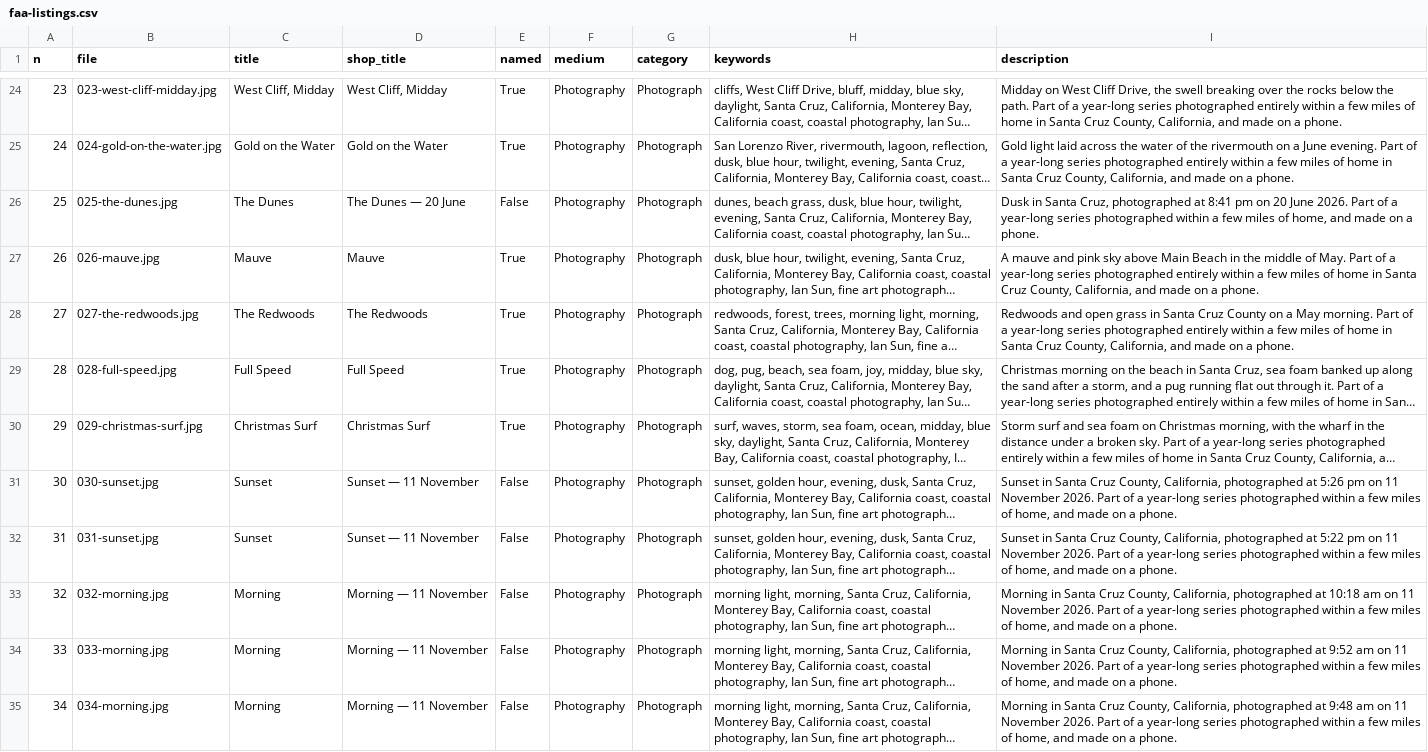
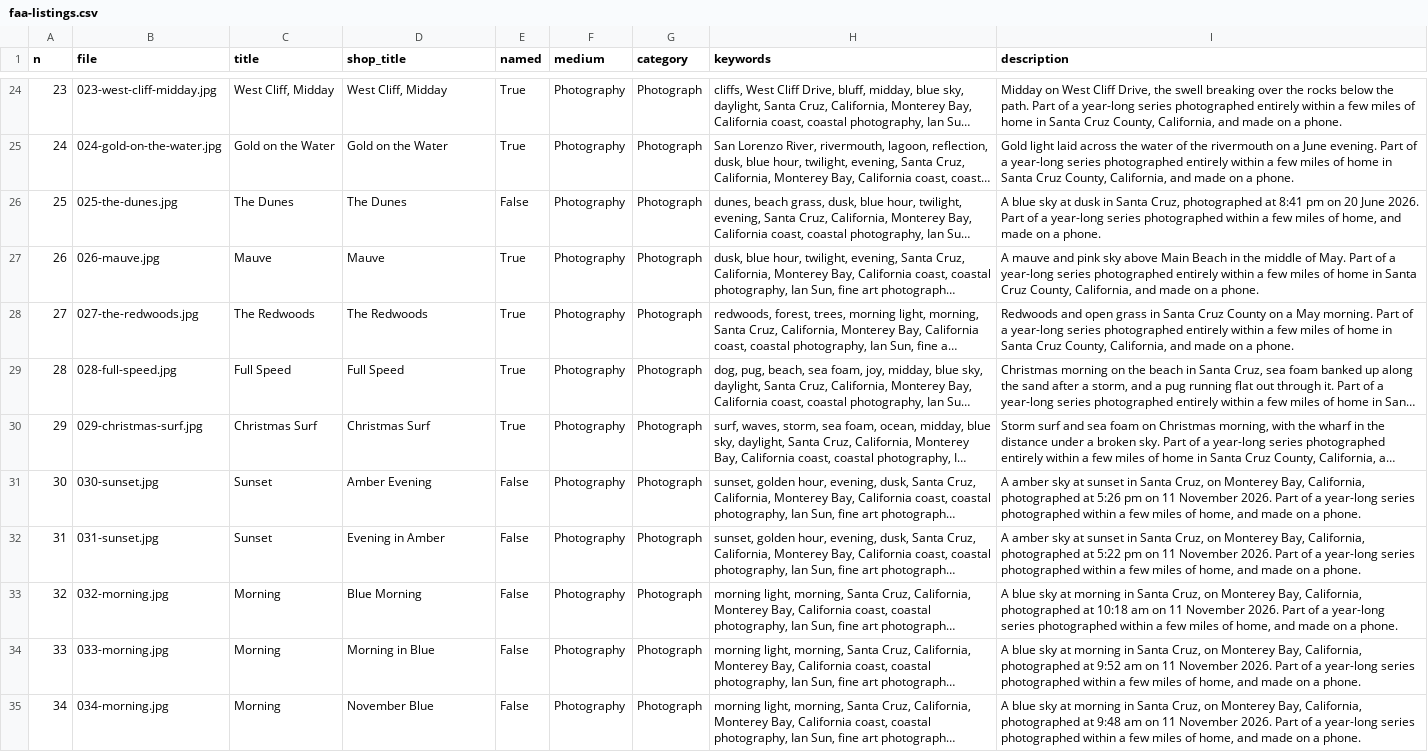
Before and after one commit to World-Swap/the-helping-sun, a CSV file: faa-listings.csv, drawn as a sheet; only a part is shown, gaps mark what is left out; long unchanged cells end in …; the diff covers the shown part only; the diff names each change by its address in the sheet, - before the commit and + after, or states it on an @@ line.

```diff
--- a/faa-listings.csv
+++ b/faa-listings.csv
-D26 (shop_title): The Dunes — 20 June
+D26 (shop_title): The Dunes
-I26 (description): Dusk in Santa…
+I26 (description): A blue sky at dusk in Santa…
-D31 (shop_title): Sunset — 11 November
+D31 (shop_title): Amber Evening
-I31 (description): Sunset in Santa Cruz County, California, photographed…
+I31 (description): A amber sky at sunset in Santa Cruz, on Monterey Bay, California, photographed…
-D32 (shop_title): Sunset — 11 November
+D32 (shop_title): Evening in Amber
-I32 (description): Sunset in Santa Cruz County, California, photographed…
+I32 (description): A amber sky at sunset in Santa Cruz, on Monterey Bay, California, photographed…
-D33 (shop_title): Morning — 11 November
+D33 (shop_title): Blue Morning
-I33 (description): Morning in Santa Cruz County, California, photographed…
+I33 (description): A blue sky at morning in Santa Cruz, on Monterey Bay, California, photographed…
-D34 (shop_title): Morning — 11 November
+D34 (shop_title): Morning in Blue
-I34 (description): Morning in Santa Cruz County, California, photographed…
+I34 (description): A blue sky at morning in Santa Cruz, on Monterey Bay, California, photographed…
-D35 (shop_title): Morning — 11 November
+D35 (shop_title): November Blue
-I35 (description): Morning in Santa Cruz County, California, photographed…
+I35 (description): A blue sky at morning in Santa Cruz, on Monterey Bay, California, photographed…
```
Also changed, not shown: 126 edited cells elsewhere in this file, 4 other files.
